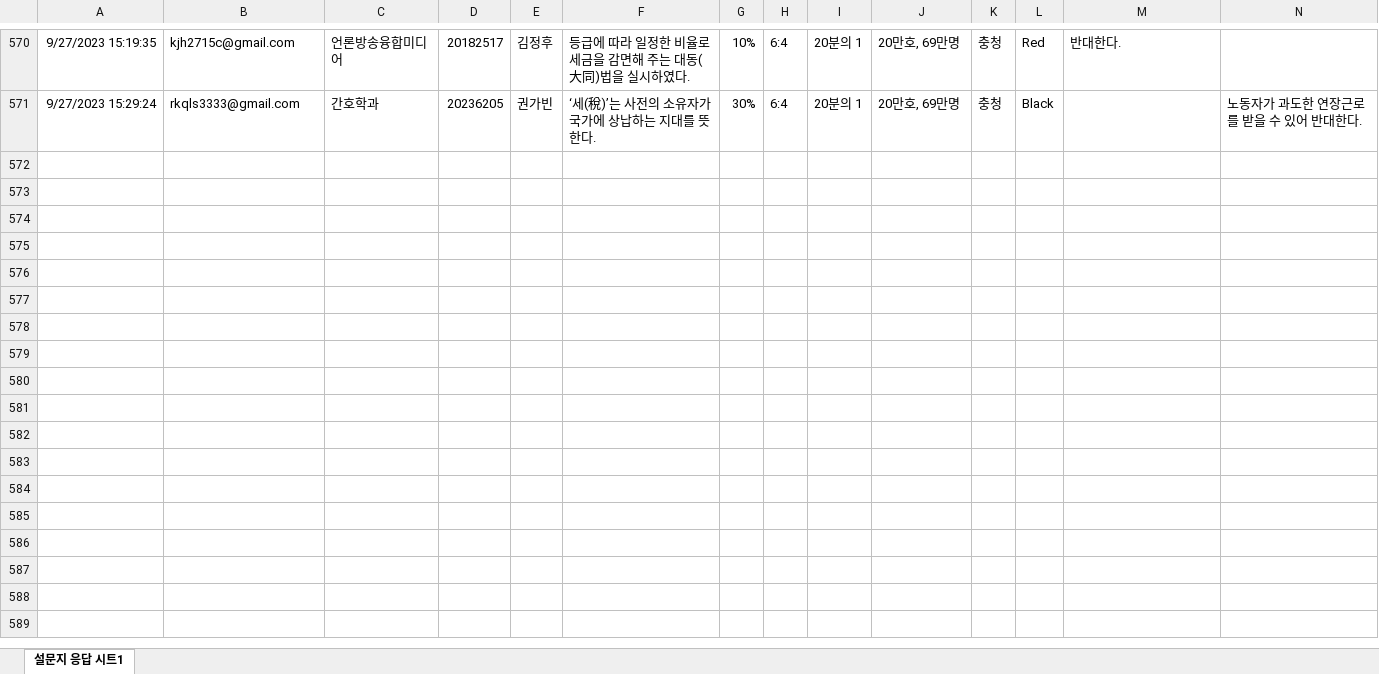
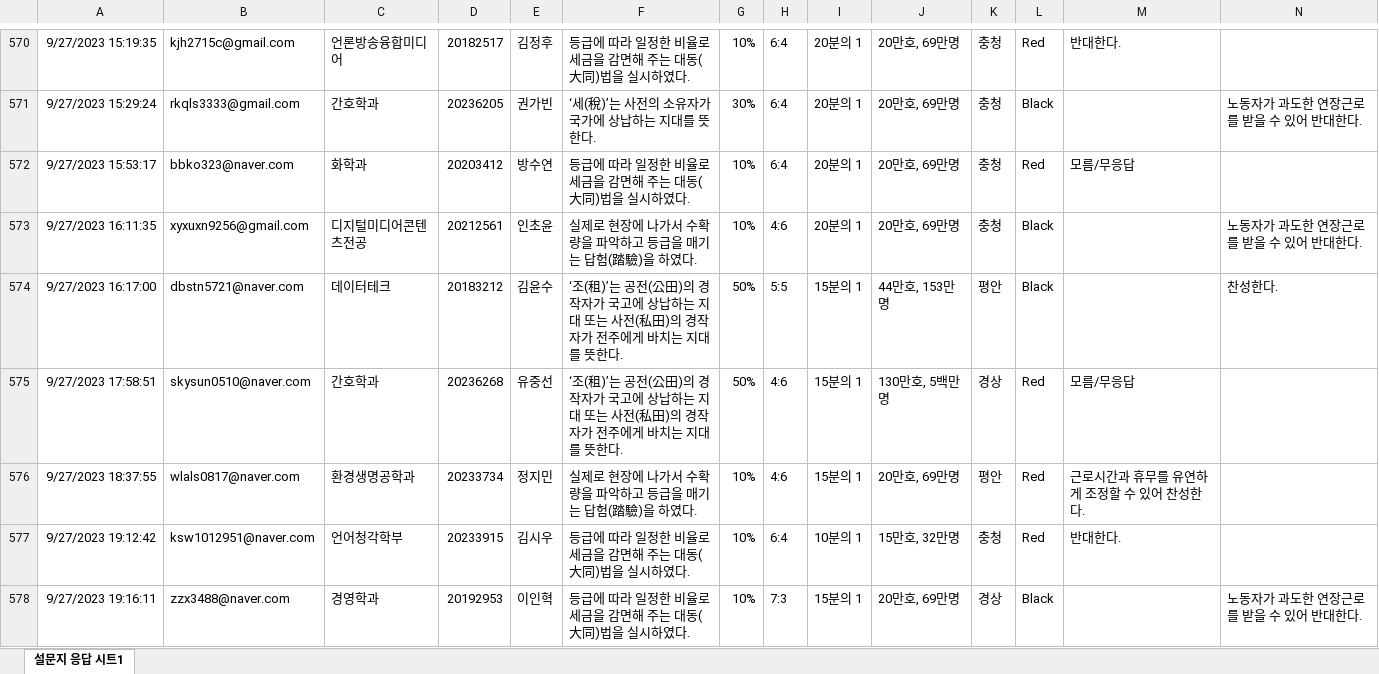
Before and after one commit to kwlee58/class202302, an Excel workbook: data/quiz230918_tmp.xlsx, sheet 설문지 응답 시트1, drawn as a sheet; only a part is shown, gaps mark what is left out; values as stored, in another font and other column widths than the file's, no borders; charts and pictures not drawn; the diff names each change by its address in the sheet, - before the commit and + after, or states it on an @@ line.

```diff
--- a/data/quiz230918_tmp.xlsx (sheet 설문지 응답 시트1)
+++ b/data/quiz230918_tmp.xlsx (sheet 설문지 응답 시트1)
+row 572: 9/27/2023 15:53:17 | bbko323@naver.com | 화학과 | 20203412 | 방수연 | 등급에 따라 일정한 비율로 세금을 감면해 주는 대동(大同)법을 실시하였다. | 10% | 6:4 | 20분의 1 | 20만호, 69만명 | 충청 | Red | 모름/무응답
+row 573: 9/27/2023 16:11:35 | xyxuxn9256@gmail.com | 디지털미디어콘텐츠전공 | 20212561 | 인초윤 | 실제로 현장에 나가서 수확량을 파악하고 등급을 매기는 답험(踏驗)을 하였다. | 10% | 4:6 | 20분의 1 | 20만호, 69만명 | 충청 | Black |  | 노동자가 과도한 연장근로를 받을 수 있어 반대한다.
+row 574: 9/27/2023 16:17:00 | dbstn5721@naver.com | 데이터테크 | 20183212 | 김윤수 | ‘조(租)’는 공전(公田)의 경작자가 국고에 상납하는 지대 또는 사전(私田)의 경작자가 전주에게 바치는 지대를 뜻한다. | 50% | 5:5 | 15분의 1 | 44만호, 153만명 | 평안 | Black |  | 찬성한다.
+row 575: 9/27/2023 17:58:51 | skysun0510@naver.com | 간호학과 | 20236268 | 유중선 | ‘조(租)’는 공전(公田)의 경작자가 국고에 상납하는 지대 또는 사전(私田)의 경작자가 전주에게 바치는 지대를 뜻한다. | 50% | 4:6 | 15분의 1 | 130만호, 5백만명 | 경상 | Red | 모름/무응답
+row 576: 9/27/2023 18:37:55 | wlals0817@naver.com | 환경생명공학과 | 20233734 | 정지민 | 실제로 현장에 나가서 수확량을 파악하고 등급을 매기는 답험(踏驗)을 하였다. | 10% | 4:6 | 15분의 1 | 20만호, 69만명 | 평안 | Red | 근로시간과 휴무를 유연하게 조정할 수 있어 찬성한다.
+row 577: 9/27/2023 19:12:42 | ksw1012951@naver.com | 언어청각학부 | 20233915 | 김시우 | 등급에 따라 일정한 비율로 세금을 감면해 주는 대동(大同)법을 실시하였다. | 10% | 6:4 | 10분의 1 | 15만호, 32만명 | 충청 | Red | 반대한다.
+row 578: 9/27/2023 19:16:11 | zzx3488@naver.com | 경영학과 | 20192953 | 이인혁 | 등급에 따라 일정한 비율로 세금을 감면해 주는 대동(大同)법을 실시하였다. | 10% | 7:3 | 15분의 1 | 20만호, 69만명 | 경상 | Black |  | 노동자가 과도한 연장근로를 받을 수 있어 반대한다.
```
Also changed, not shown: data/literacy_230925.xlsx, data/literacy_230925_tmp.xlsx, 19 other files.
